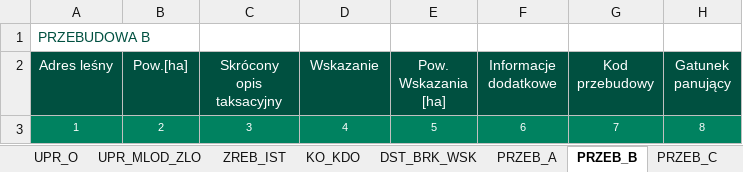
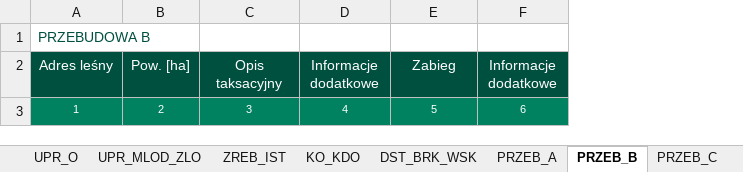
Before and after one commit to vealen/PUL_Raports, an Excel workbook: misc/SCHEME_PUL.xlsx, sheet PRZEB_B, drawn as a sheet; values as stored, in another font and other column widths than the file's, no borders; the diff names each change by its address in the sheet, - before the commit and + after, or states it on an @@ line.

```diff
--- a/misc/SCHEME_PUL.xlsx (sheet PRZEB_B)
+++ b/misc/SCHEME_PUL.xlsx (sheet PRZEB_B)
-column G (Kod przebudowy), row 3: 7
-column H (Gatunek panujący), row 3: 8
-B2: Pow.[ha]
+B2: Pow. [ha]
-C2: Skrócony opis taksacyjny
+C2: Opis taksacyjny
-D2: Wskazanie
+D2: Informacje dodatkowe
-E2: Pow. Wskazania [ha]
+E2: Zabieg
```
Also changed, not shown: sheet PRZEB_A, sheet SIEDL, sheet STR_OCHR, sheet LMP, sheet UP, sheet GOSP_SP, 8 more sheets, charts or pictures, 5 other files.
